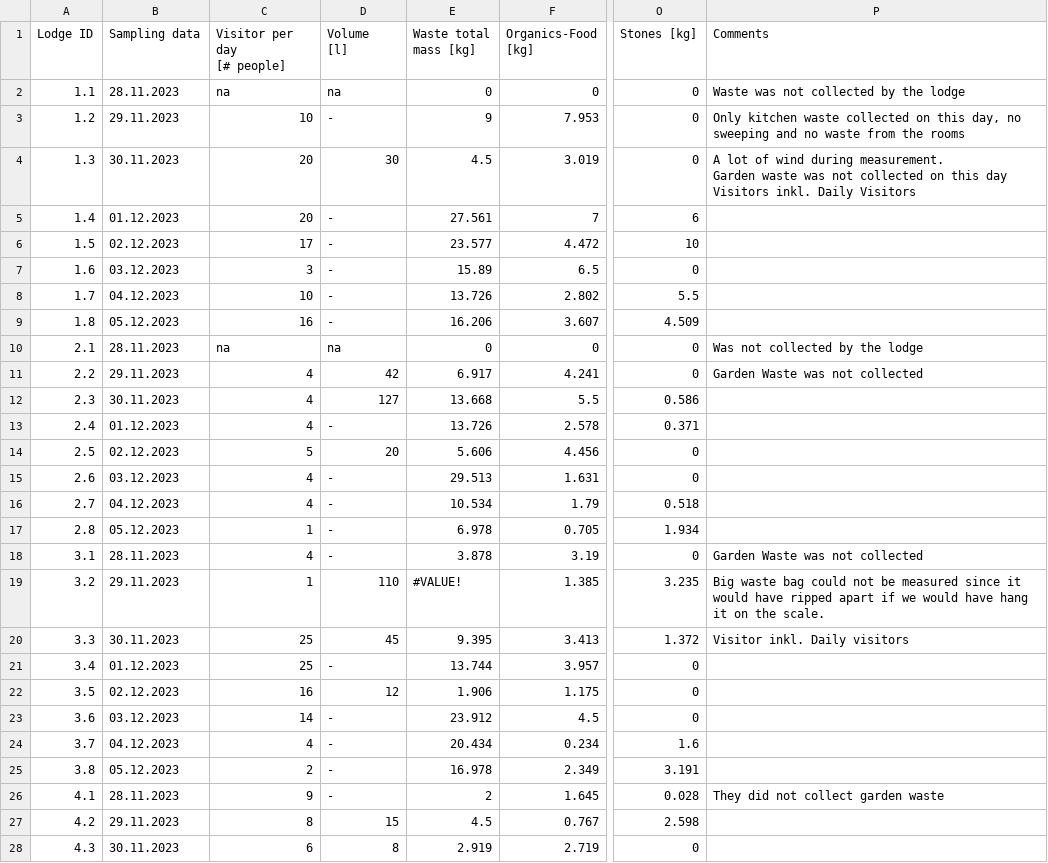
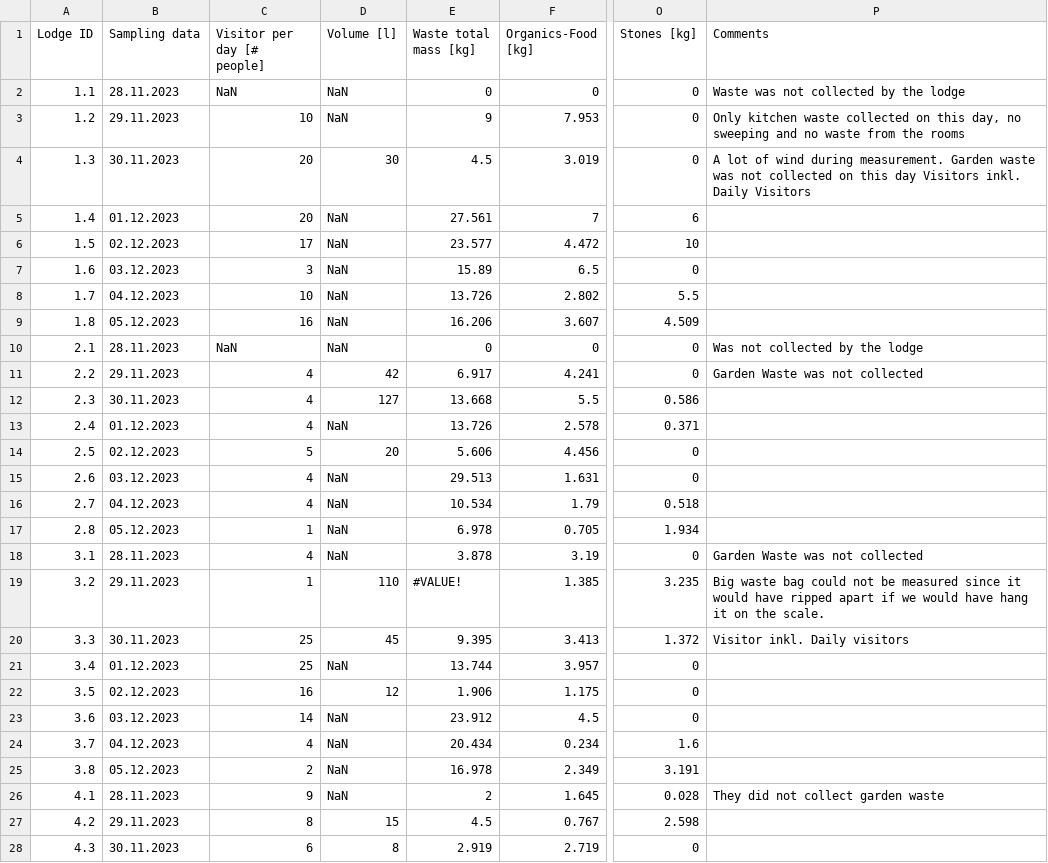
Before and after one commit to Global-Health-Engineering/waste-soil-composting-cape-maclear, a CSV file: data/waste-quantification/waste-quantification-characterization-lodges.csv, drawn as a sheet; only a part is shown, gaps mark what is left out; ↵ is a line break in a cell; the diff covers the shown part only; the diff names each change by its address in the sheet, - before the commit and + after, or states it on an @@ line.

```diff
--- a/data/waste-quantification/waste-quantification-characterization-lodges.csv
+++ b/data/waste-quantification/waste-quantification-characterization-lodges.csv
-C1: Visitor per day ↵ [# people]
+C1: Visitor per day [# people]
-D1: Volume ↵ [l]
+D1: Volume [l]
-C2 (Visitor per day [# people]): na
+C2 (Visitor per day [# people]): NaN
-D2 (Volume [l]): na
+D2 (Volume [l]): NaN
-D3 (Volume [l]): -
+D3 (Volume [l]): NaN
-P4 (Comments): …Daily Visitors
+P4 (Comments): …Daily Visitors
-D5:D9 (Volume [l]): -
+D5:D9 (Volume [l]): NaN
-C10 (Visitor per day [# people]): na
+C10 (Visitor per day [# people]): NaN
-D10 (Volume [l]): na
+D10 (Volume [l]): NaN
-D13 (Volume [l]): -
+D13 (Volume [l]): NaN
-D15:D18 (Volume [l]): -
+D15:D18 (Volume [l]): NaN
-D21 (Volume [l]): -
+D21 (Volume [l]): NaN
-D23:D26 (Volume [l]): -
+D23:D26 (Volume [l]): NaN
```
Also changed, not shown: 36 edited cells elsewhere in this file, data/farmer-survey/farmers-questionnaire-1.csv, data/farmer-survey/farmers-questionnaire-2.csv, 4 other files.
